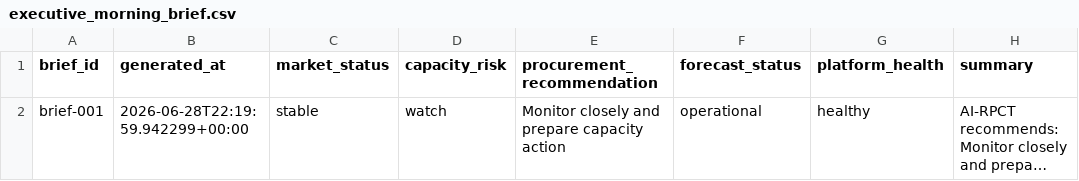
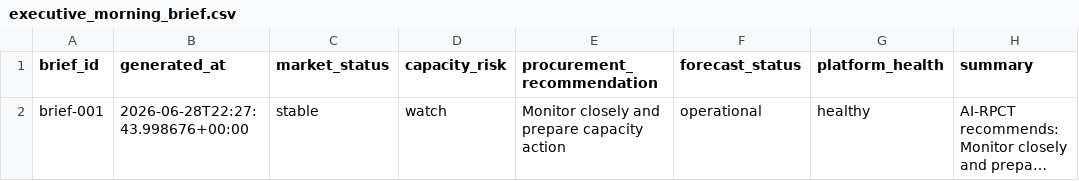
Before and after one commit to Jose3838/AI-RPCT, a CSV file: warehouse/decision/executive_morning_brief.csv, drawn as a sheet; long unchanged cells end in …; the diff names each change by its address in the sheet, - before the commit and + after, or states it on an @@ line.

Commit message:
feat(intelligence): add Forecast Intelligence capability

```diff
--- a/warehouse/decision/executive_morning_brief.csv
+++ b/warehouse/decision/executive_morning_brief.csv
-B2 (generated_at): 2026-06-28T22:19:59.942299+00:00
+B2 (generated_at): 2026-06-28T22:27:43.998676+00:00
```
Also changed, not shown: warehouse/forecast/forecast_run_summary.csv, warehouse/metadata/data_asset_registry.csv, 9 other files.
